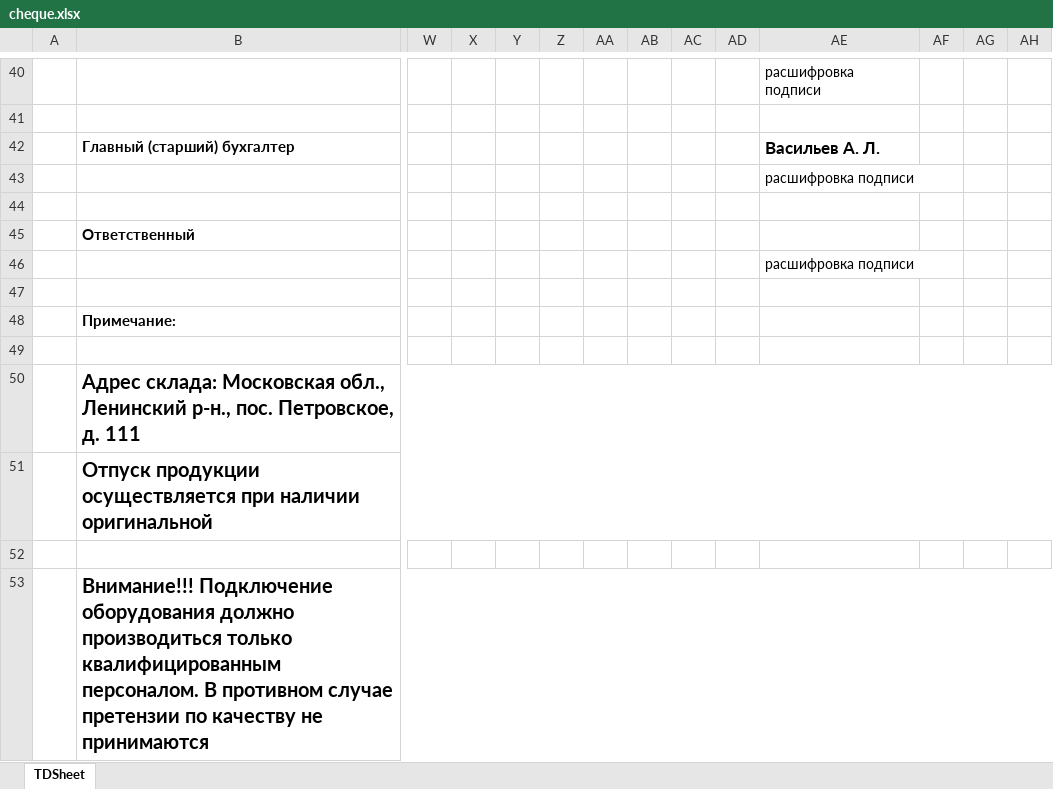
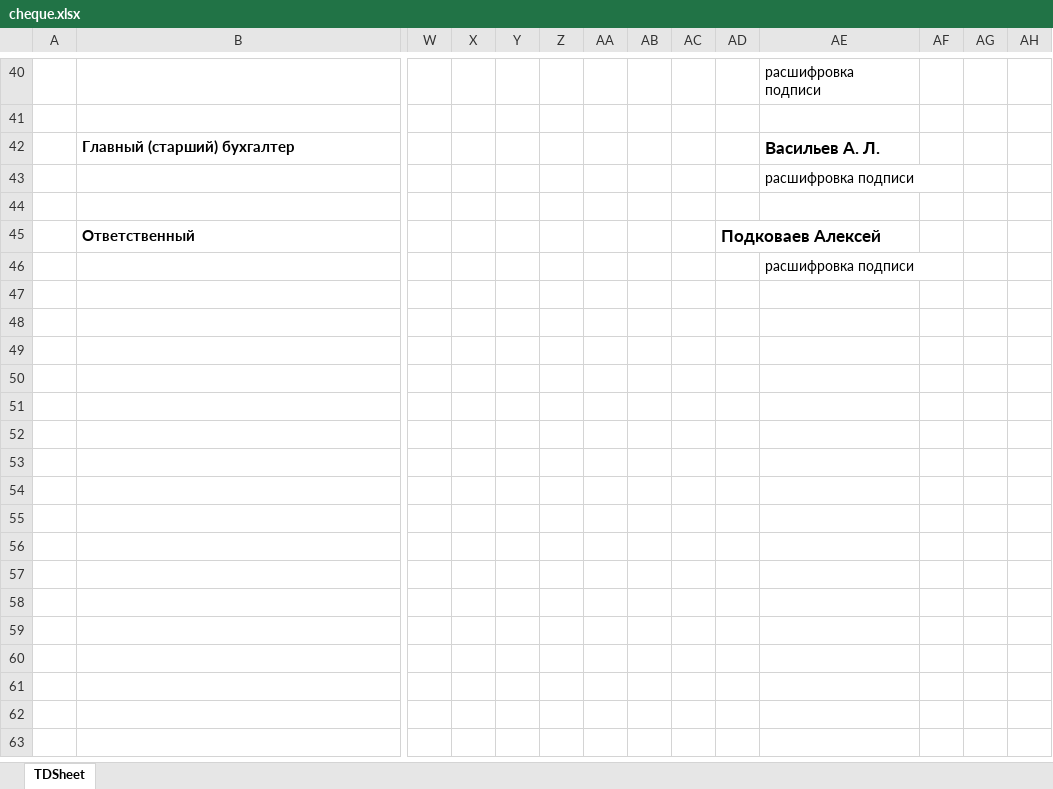
Before and after one commit to HarryMath/mez-shop-api, an Excel workbook: src/main/resources/cheque.xlsx, sheet TDSheet, drawn as a sheet; only a part is shown, gaps mark what is left out; values as stored, in another font and other column widths than the file's, no borders; rows hold the shown columns only; the diff covers the shown part only; the diff names each change by its address in the sheet, - before the commit and + after, or states it on an @@ line.

```diff
--- a/src/main/resources/cheque.xlsx (sheet TDSheet)
+++ b/src/main/resources/cheque.xlsx (sheet TDSheet)
-AD45: (empty)
+AD45: Подковаев Алексей
-row 47: (empty)
-row 48:  | Примечание:
-row 49: (empty)
-row 50:  | Адрес склада: Московская обл., Ленинский р-н., пос. Петровское, д. 111
-row 51:  | Отпуск продукции осуществляется при наличии оригинальной
-row 52: (empty)
-row 53:  | Внимание!!! Подключение оборудования должно производиться только квалифицированным персоналом. В противном случае претензии по качеству не принимаются
```
Also changed, not shown: 5 edited cells and merged cells elsewhere in this sheet, src/main/resources/cheque1.xlsx, src/main/resources/cheque2.xlsx, 5 other files.
